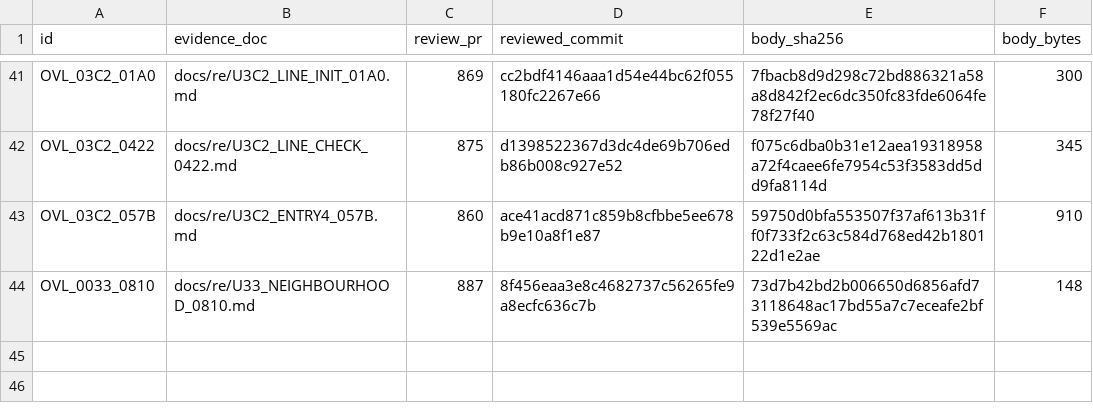
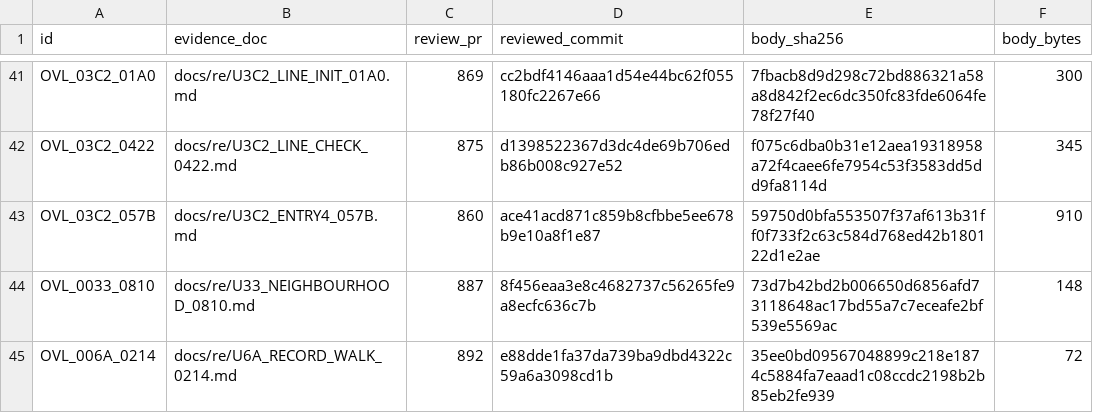
Before and after one commit to huntergdavis/poolrad-decomp, a CSV file: docs/re/reviewed_function_identities.csv, drawn as a sheet; only a part is shown, gaps mark what is left out.

Commit message:
Accept U6A +0214 (PR #892); checkpoint to strict 116 / identities 172
Verifying-lane acceptance for PR #892 at head 99ed89ca: 125 returning
original-byte cases with the whole 1 MiB RAM and all 14 CPU words equal,
27/27 instruction starts, 2/2 conditional outcomes (two non-returning cyclic
originals stop at the host LIMIT cap); 30 native DOSBox-X normal-core/386
cases with no flag mask, result SHA-256 4066d635. Profile limits recorded in
the checkpoint. Classification regenerated; function_queue_audit validates
byte-for-byte: strict 116 (107 overlay + nine resident), identities 172
(162 + ten), unknown 637, queue_sha256 2cf98c63.

```diff
--- a/docs/re/reviewed_function_identities.csv
+++ b/docs/re/reviewed_function_identities.csv
@@ -44 +44,2 @@ OVL_03C2_057B,docs/re/U3C2_ENTRY4_057B.md,860,ace41acd871c859b8cfbbe5ee678b9e10a
 OVL_0033_0810,docs/re/U33_NEIGHBOURHOOD_0810.md,887,8f456eaa3e8c4682737c56265fe9a8ecfc636c7b,73d7b42bd2b006650d6856afd73118648ac17bd55a7c7eceafe2bf539e5569ac,148
+OVL_006A_0214,docs/re/U6A_RECORD_WALK_0214.md,892,e88dde1fa37da739ba9dbd4322c59a6a3098cd1b,35ee0bd09567048899c218e1874c5884fa7eaad1c08ccdc2198b2b85eb2fe939,72
```
Also changed, not shown: docs/re/overlay_classification.csv, docs/re/strict_full_c_addresses.csv, 4 other files.
